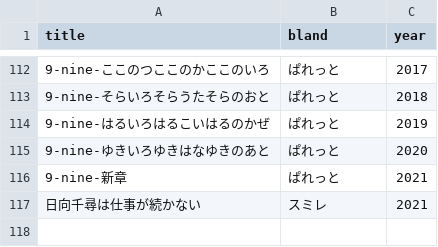
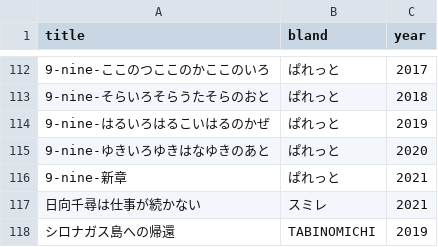
Before and after one commit to shingenmochi718/play_ADV, a CSV file: list.csv, drawn as a sheet; only a part is shown, gaps mark what is left out; the diff names each change by its address in the sheet, - before the commit and + after, or states it on an @@ line.

Commit message:
210704

```diff
--- a/list.csv
+++ b/list.csv
+row 118: シロナガス島への帰還 | TABINOMICHI | 2019
```
